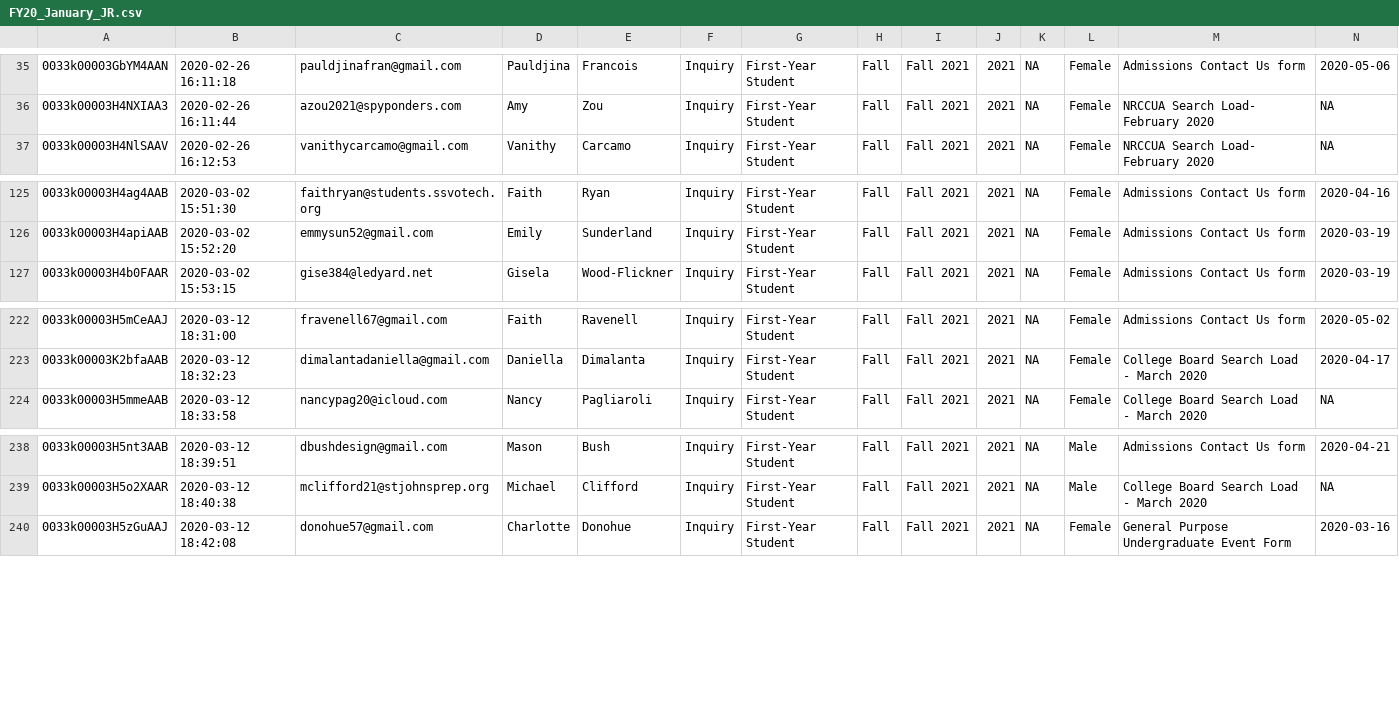
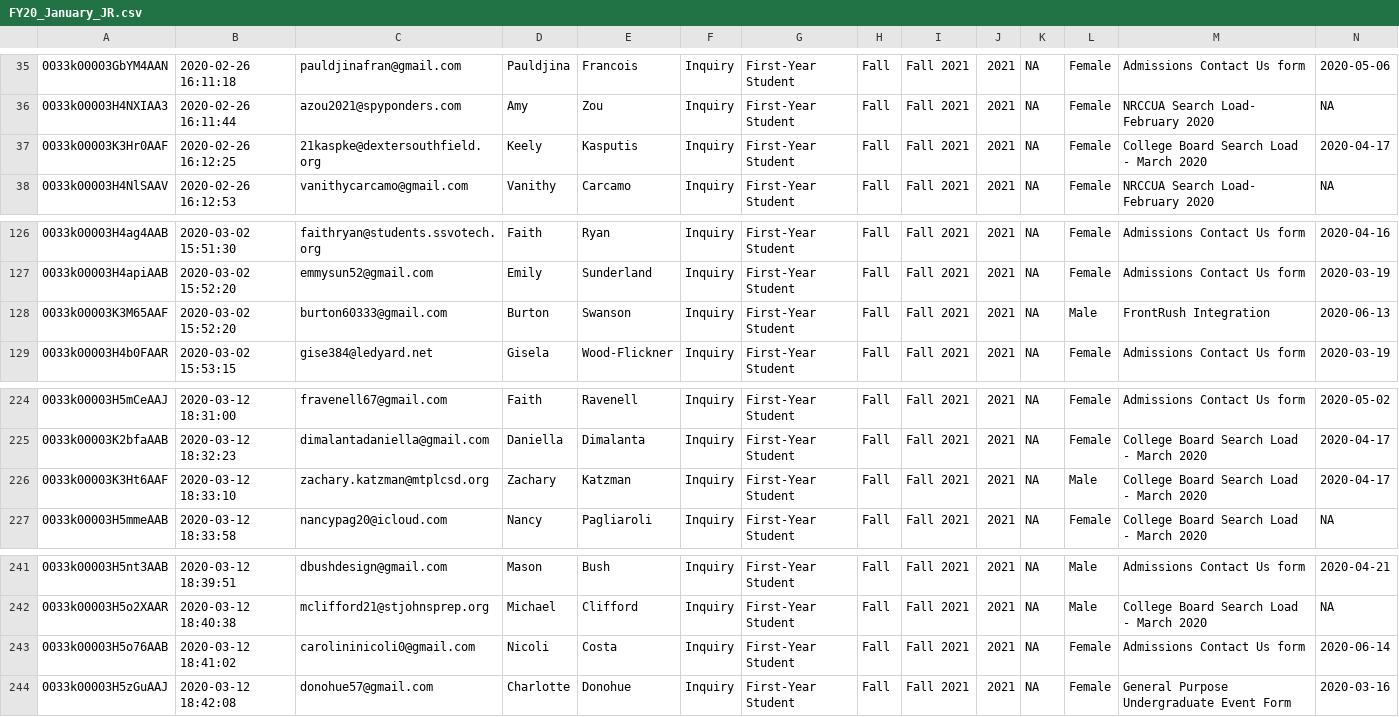
Before and after one commit to edithbird/FY20_search-name-performance, a CSV file: Tidied Data Sets/FY20_January_JR.csv, drawn as a sheet; only a part is shown, gaps mark what is left out; rows hold the shown columns only; the diff names each change by its address in the sheet, - before the commit and + after, or states it on an @@ line.

```diff
--- a/Tidied Data Sets/FY20_January_JR.csv
+++ b/Tidied Data Sets/FY20_January_JR.csv
+row 37: 0033k00003K3Hr0AAF | 2020-02-26 16:12:25 | 21kaspke@dextersouthfield.org | Keely | Kasputis | Inquiry | First-Year Student | Fall | Fall 2021 | 2021 | NA | Female | College Board Search Load - March 2020 | 2020-04-17
+row 128: 0033k00003K3M65AAF | 2020-03-02 15:52:20 | burton60333@gmail.com | Burton | Swanson | Inquiry | First-Year Student | Fall | Fall 2021 | 2021 | NA | Male | FrontRush Integration | 2020-06-13
+row 226: 0033k00003K3Ht6AAF | 2020-03-12 18:33:10 | zachary.katzman@mtplcsd.org | Zachary | Katzman | Inquiry | First-Year Student | Fall | Fall 2021 | 2021 | NA | Male | College Board Search Load - March 2020 | 2020-04-17
+row 243: 0033k00003H5o76AAB | 2020-03-12 18:41:02 | carolininicoli0@gmail.com | Nicoli | Costa | Inquiry | First-Year Student | Fall | Fall 2021 | 2021 | NA | Female | Admissions Contact Us form | 2020-06-14
```
Also changed, not shown: Tidied Data Sets/FY20_April_JR.csv, Tidied Data Sets/FY20_April_PH.csv, 5 other files.
